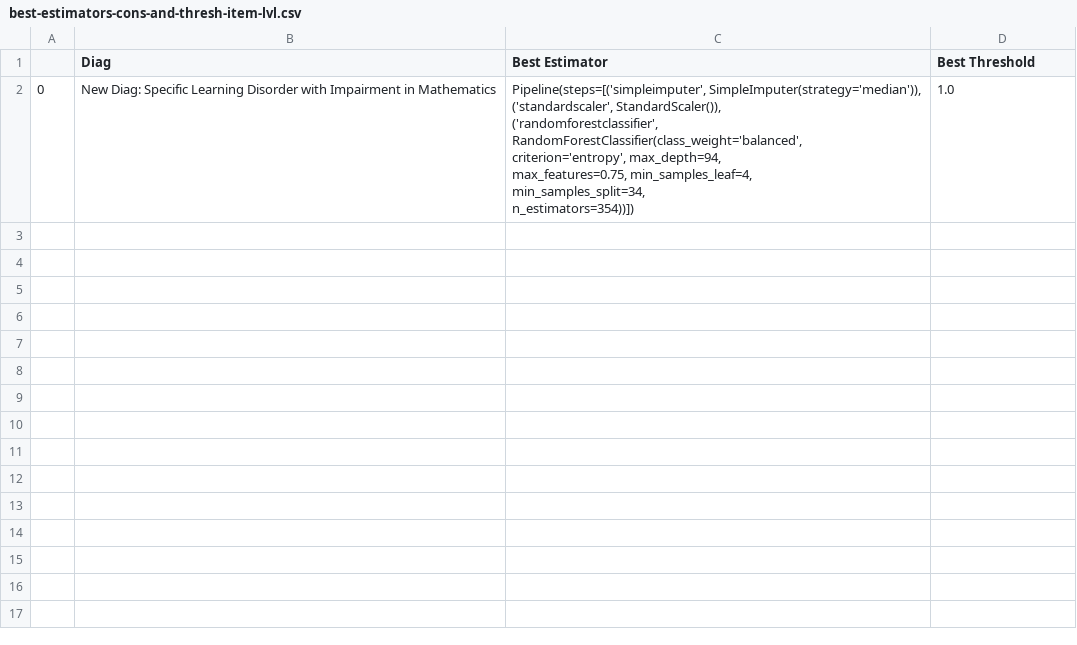
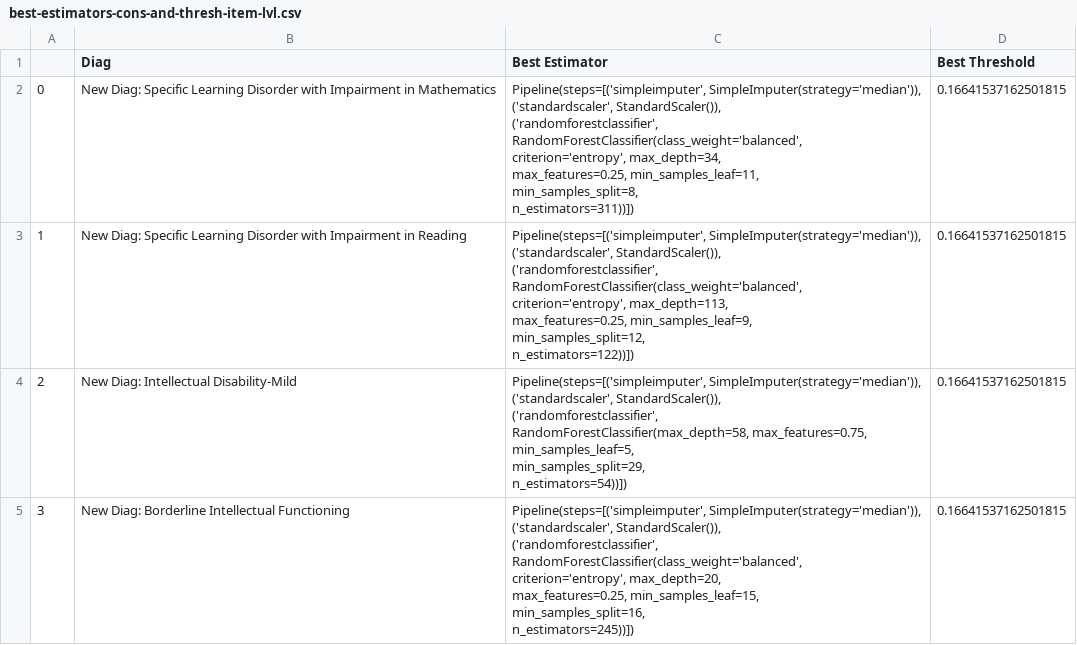
Before and after one commit to charlie42/HBN-explore, a CSV file: best-estimators-cons-and-thresh-item-lvl.csv, drawn as a sheet.

Commit message:
fix both diag [not done]

```diff
--- a/best-estimators-cons-and-thresh-item-lvl.csv
+++ b/best-estimators-cons-and-thresh-item-lvl.csv
@@ -1,9 +1,32 @@
 ,Diag,Best Estimator,Best Threshold
-0,New Diag: Specific Learning Disorder with Impairment in Mathematics,"Pipeline(steps=[('simpleimputer', SimpleImputer(strategy='median')),
-                ('standardscaler', StandardScaler()),
-                ('randomforestclassifier',
-                 RandomForestClassifier(class_weight='balanced',
-                                        criterion='entropy', max_depth=94,
-                                        max_features=0.75, min_samples_leaf=4,
-                                        min_samples_split=34,
-                                        n_estimators=354))])",1.0
+0,New Diag: Specific Learning Disorder with Impairment in Mathematics,"Pipeline(steps=[('simpleimputer', SimpleImputer(strategy='median')),
+                ('standardscaler', StandardScaler()),
+                ('randomforestclassifier',
+                 RandomForestClassifier(class_weight='balanced',
+                                        criterion='entropy', max_depth=34,
+                                        max_features=0.25, min_samples_leaf=11,
+                                        min_samples_split=8,
+                                        n_estimators=311))])",0.16641537162501815
+1,New Diag: Specific Learning Disorder with Impairment in Reading,"Pipeline(steps=[('simpleimputer', SimpleImputer(strategy='median')),
+                ('standardscaler', StandardScaler()),
+                ('randomforestclassifier',
+                 RandomForestClassifier(class_weight='balanced',
+                                        criterion='entropy', max_depth=113,
+                                        max_features=0.25, min_samples_leaf=9,
+                                        min_samples_split=12,
+                                        n_estimators=122))])",0.16641537162501815
+2,New Diag: Intellectual Disability-Mild,"Pipeline(steps=[('simpleimputer', SimpleImputer(strategy='median')),
+                ('standardscaler', StandardScaler()),
+                ('randomforestclassifier',
+                 RandomForestClassifier(max_depth=58, max_features=0.75,
+                                        min_samples_leaf=5,
+                                        min_samples_split=29,
+                                        n_estimators=54))])",0.16641537162501815
+3,New Diag: Borderline Intellectual Functioning,"Pipeline(steps=[('simpleimputer', SimpleImputer(strategy='median')),
+                ('standardscaler', StandardScaler()),
+                ('randomforestclassifier',
+                 RandomForestClassifier(class_weight='balanced',
+                                        criterion='entropy', max_depth=20,
+                                        max_features=0.25, min_samples_leaf=15,
+                                        min_samples_split=16,
+                                        n_estimators=245))])",0.16641537162501815
```
Also changed, not shown: 3 other files.
